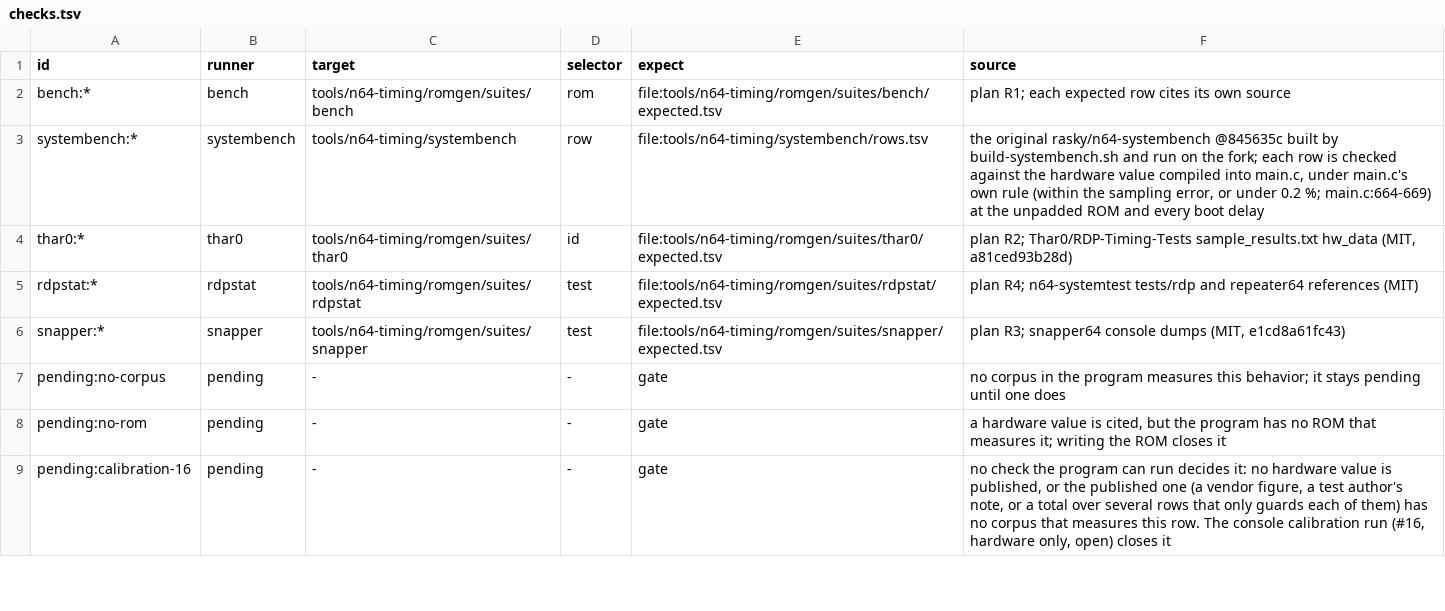
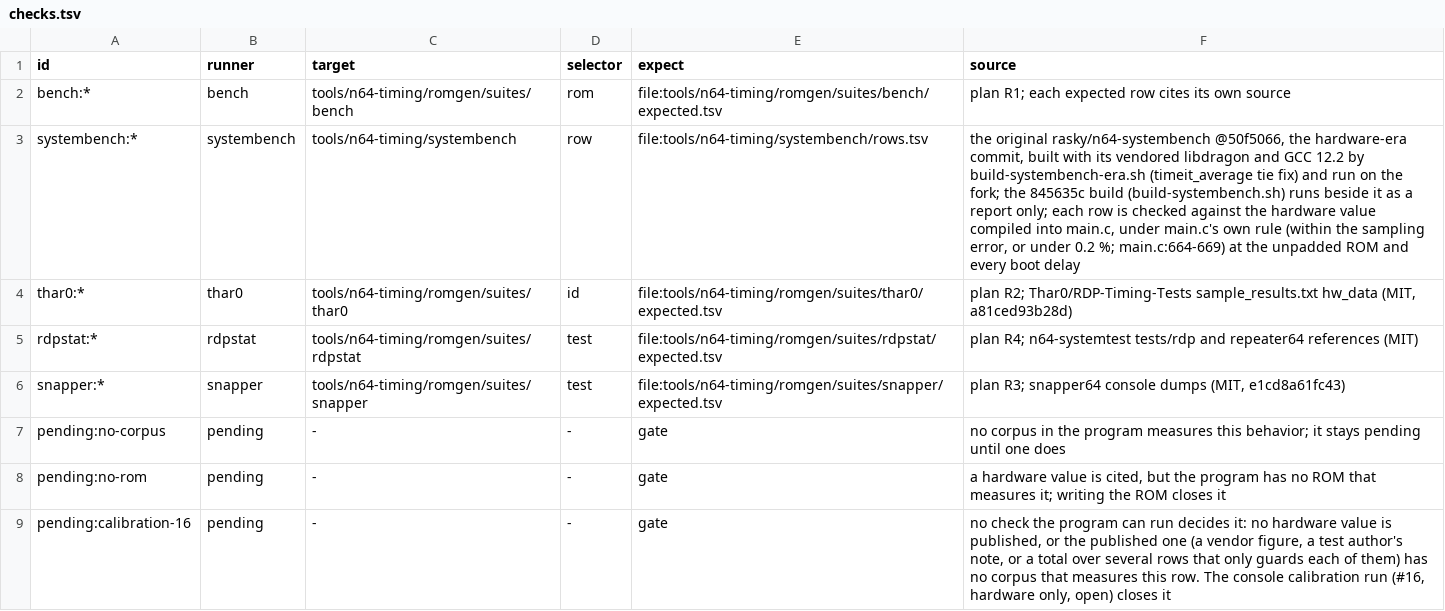
Before and after one commit to wScottSh/ares, a TSV file: tools/n64-timing/checks.tsv, drawn as a sheet; only a part is shown.

```diff
--- a/tools/n64-timing/checks.tsv
+++ b/tools/n64-timing/checks.tsv
@@ -2,3 +2,3 @@ id	runner	target	selector	expect	source
 bench:*	bench	tools/n64-timing/romgen/suites/bench	rom	file:tools/n64-timing/romgen/suites/bench/expected.tsv	plan R1; each expected row cites its own source
-systembench:*	systembench	tools/n64-timing/systembench	row	file:tools/n64-timing/systembench/rows.tsv	the original rasky/n64-systembench @845635c built by build-systembench.sh and run on the fork; each row is checked against the hardware value compiled into main.c, under main.c's own rule (within the sampling error, or under 0.2 %; main.c:664-669) at the unpadded ROM and every boot delay
+systembench:*	systembench	tools/n64-timing/systembench	row	file:tools/n64-timing/systembench/rows.tsv	the original rasky/n64-systembench @50f5066, the hardware-era commit, built with its vendored libdragon and GCC 12.2 by build-systembench-era.sh (timeit_average tie fix) and run on the fork; the 845635c build (build-systembench.sh) runs beside it as a report only; each row is checked against the hardware value compiled into main.c, under main.c's own rule (within the sampling error, or under 0.2 %; main.c:664-669) at the unpadded ROM and every boot delay
 thar0:*	thar0	tools/n64-timing/romgen/suites/thar0	id	file:tools/n64-timing/romgen/suites/thar0/expected.tsv	plan R2; Thar0/RDP-Timing-Tests sample_results.txt hw_data (MIT, a81ced93b28d)
```
Also changed, not shown: ares/n64/timing/behaviors.tsv, tools/n64-timing/systembench/rows.tsv, 4 other files.
